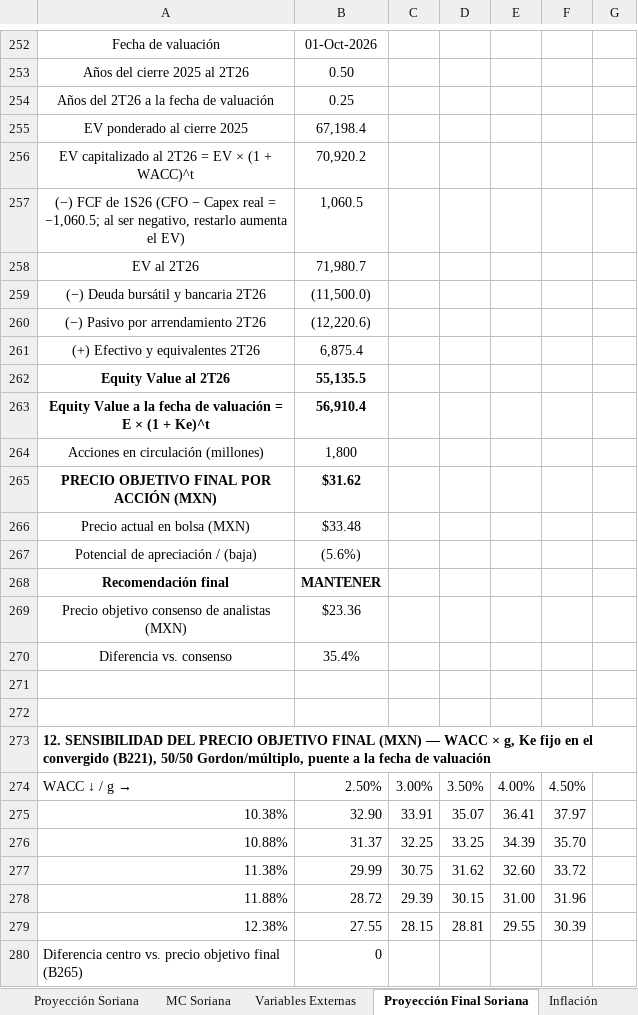
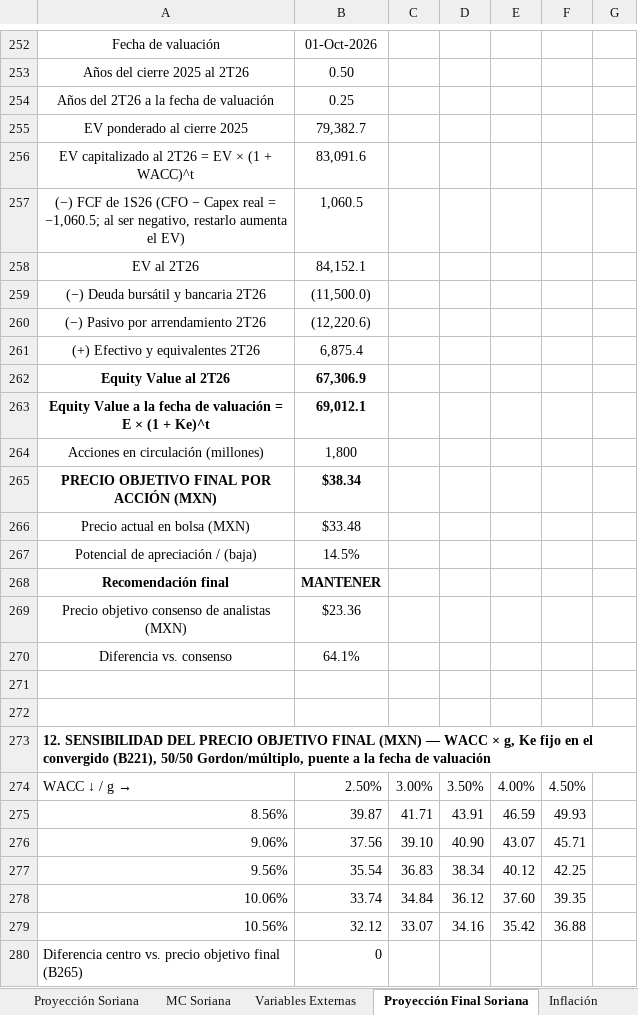
Before and after one commit to a01614662-creator/valuflow-equity-lens, an Excel workbook: excel/EXCEL FINAL PRO DEFINITIVO SORIANA - AUDITADO.xlsx, sheet Proyección Final Soriana, drawn as a sheet; only a part is shown, gaps mark what is left out; values as stored, in another font and other column widths than the file's, no borders; removed rows and columns are numbered as before the commit, all else as after; the diff covers the shown part only; the diff names each change by its address in the sheet, - before the commit and + after, or states it on an @@ line.

```diff
--- a/excel/EXCEL FINAL PRO DEFINITIVO SORIANA - AUDITADO.xlsx (sheet Proyección Final Soriana)
+++ b/excel/EXCEL FINAL PRO DEFINITIVO SORIANA - AUDITADO.xlsx (sheet Proyección Final Soriana)
-B255: 67,198.4
+B255: 79,382.7
-B256: 70,920.2
+B256: 83,091.6
-B258: 71,980.7
+B258: 84,152.1
-B262: 55,135.5
+B262: 67,306.9
-B263: 56,910.4
+B263: 69,012.1
-B265: $31.62
+B265: $38.34
-B267: (5.6%)
+B267: 14.5%
-B270: 35.4%
+B270: 64.1%
-row 275: 10.38% | 32.90 | 33.91 | 35.07 | 36.41 | 37.97
-row 276: 10.88% | 31.37 | 32.25 | 33.25 | 34.39 | 35.70
-row 277: 11.38% | 29.99 | 30.75 | 31.62 | 32.60 | 33.72
-row 278: 11.88% | 28.72 | 29.39 | 30.15 | 31.00 | 31.96
-row 279: 12.38% | 27.55 | 28.15 | 28.81 | 29.55 | 30.39
+row 275: 8.56% | 39.87 | 41.71 | 43.91 | 46.59 | 49.93
+row 276: 9.06% | 37.56 | 39.10 | 40.90 | 43.07 | 45.71
+row 277: 9.56% | 35.54 | 36.83 | 38.34 | 40.12 | 42.25
+row 278: 10.06% | 33.74 | 34.84 | 36.12 | 37.60 | 39.35
+row 279: 10.56% | 32.12 | 33.07 | 34.16 | 35.42 | 36.88
```
Also changed, not shown: 5 added rows, 5 removed rows and 74 edited cells elsewhere in this sheet, sheet Valuación, sheet Comparativo, sheet Beta y Kd, sheet Proyección Soriana, sheet WACC, sheet Valuación Combinada, 3 more sheets, hidden cells, 22 other files.
